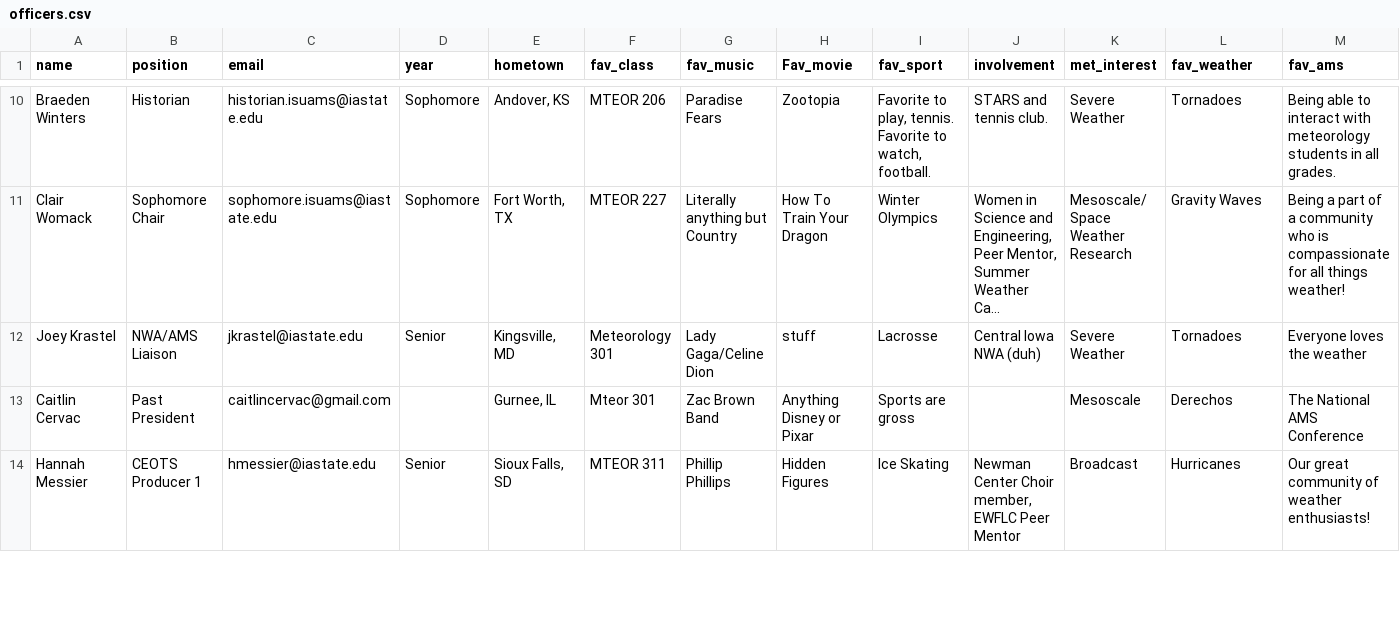
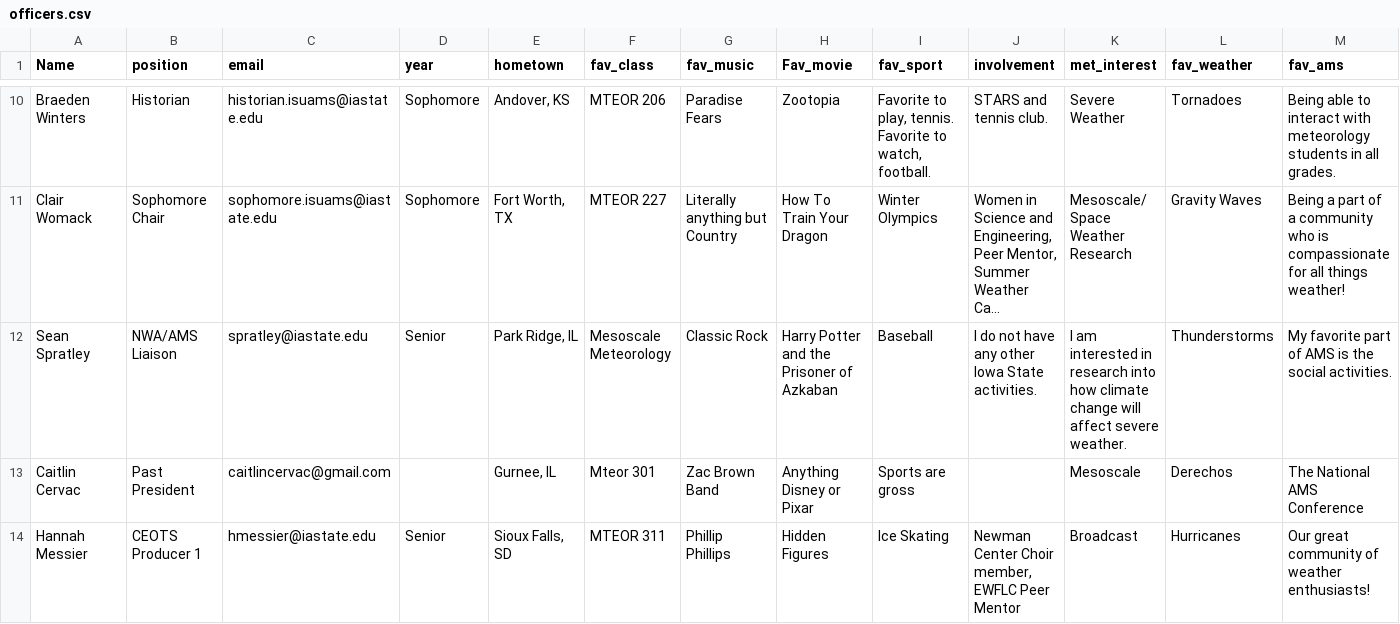
Before and after one commit to isuams/isuams, a CSV file: _data/officers.csv, drawn as a sheet; only a part is shown, gaps mark what is left out; long unchanged cells end in …; removed rows and columns are numbered as before the commit, all else as after; rows hold the shown columns only; the diff names each change by its address in the sheet, - before the commit and + after, or states it on an @@ line.

Commit message:
Update officers.csv

```diff
--- a/_data/officers.csv
+++ b/_data/officers.csv
-A1: name
+A1: Name
-row 12: Joey Krastel | NWA/AMS Liaison | jkrastel@iastate.edu | Senior | Kingsville, MD | Meteorology 301 | Lady Gaga/Celine Dion | stuff | Lacrosse | Central Iowa NWA (duh) | Severe Weather | Tornadoes | Everyone loves the weather
+row 12: Sean Spratley | NWA/AMS Liaison | spratley@iastate.edu | Senior | Park Ridge, IL | Mesoscale Meteorology | Classic Rock | Harry Potter and the Prisoner of Azkaban | Baseball | I do not have any other Iowa State activities. | I am interested in research into how climate change will affect severe weather. | Thunderstorms | My favorite part of AMS is the social activities.
```
